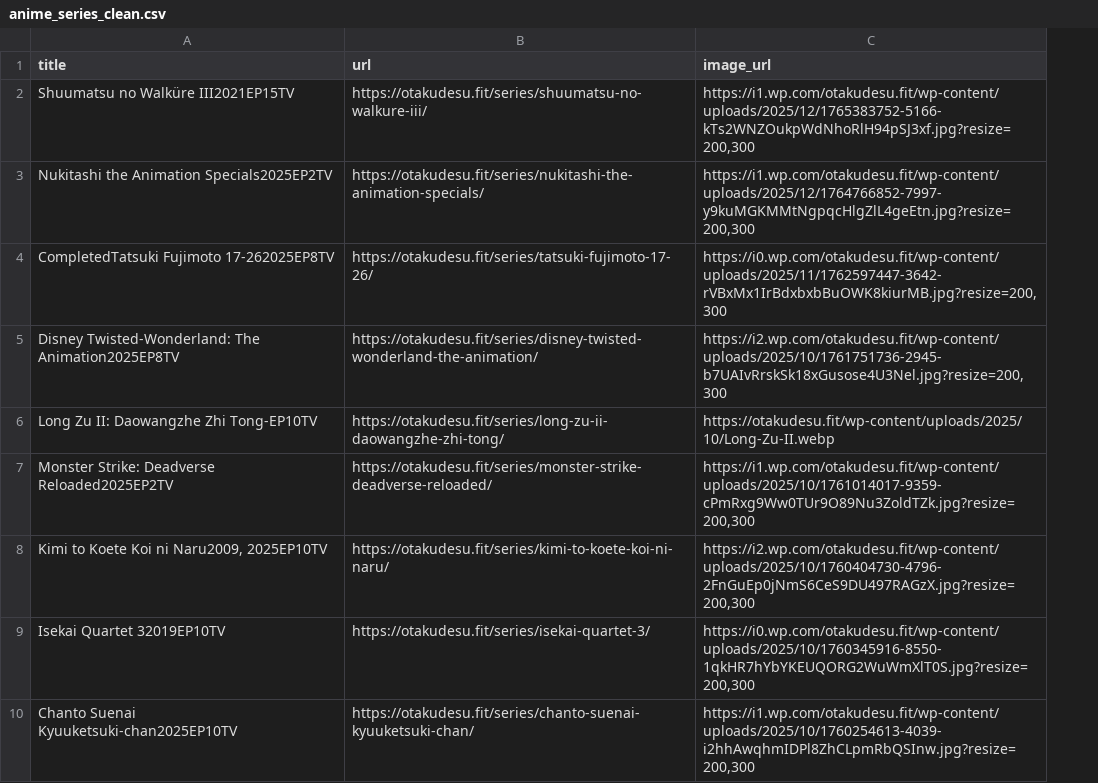
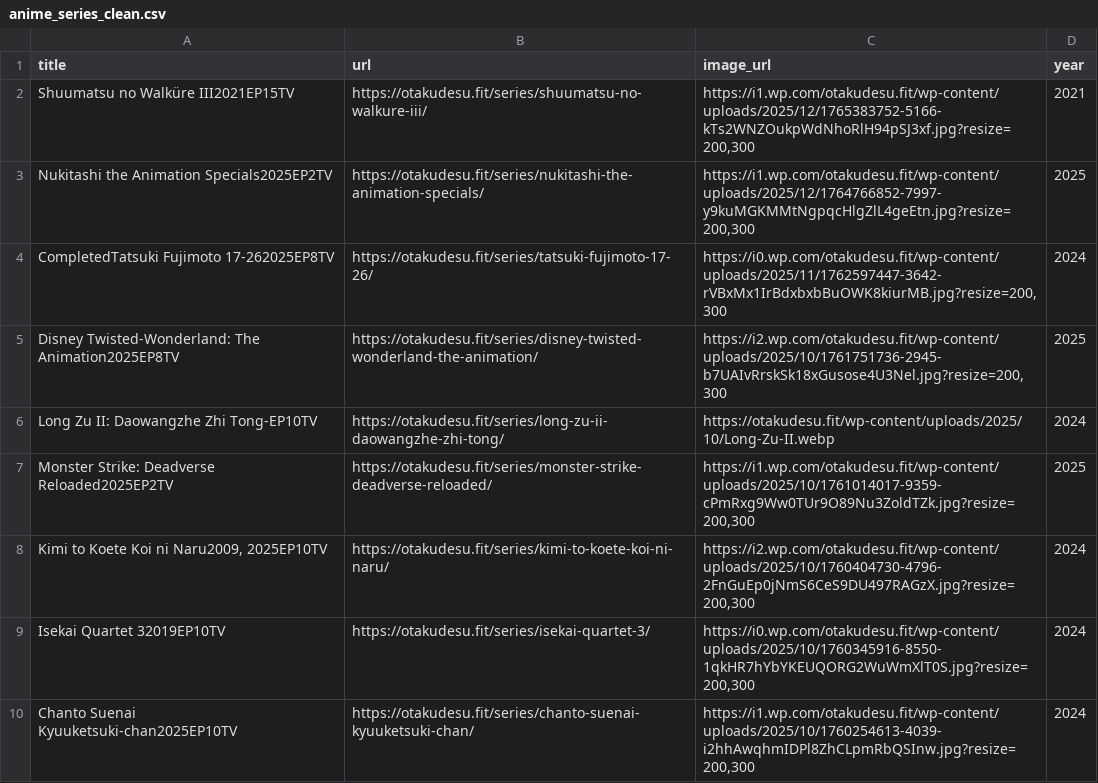
Before and after one commit to baagas0/scrape-anime, a CSV file: anime_series_clean.csv, drawn as a sheet; only a part is shown; the diff names each change by its address in the sheet, - before the commit and + after, or states it on an @@ line.

Commit message:
add year

```diff
--- a/anime_series_clean.csv
+++ b/anime_series_clean.csv
+column D (year), rows 2-10: 2021 | 2025 | 2024 | 2025 | 2024 | 2025 | 2024 | 2024 | 2024
```
Also changed, not shown: 2 other files.
